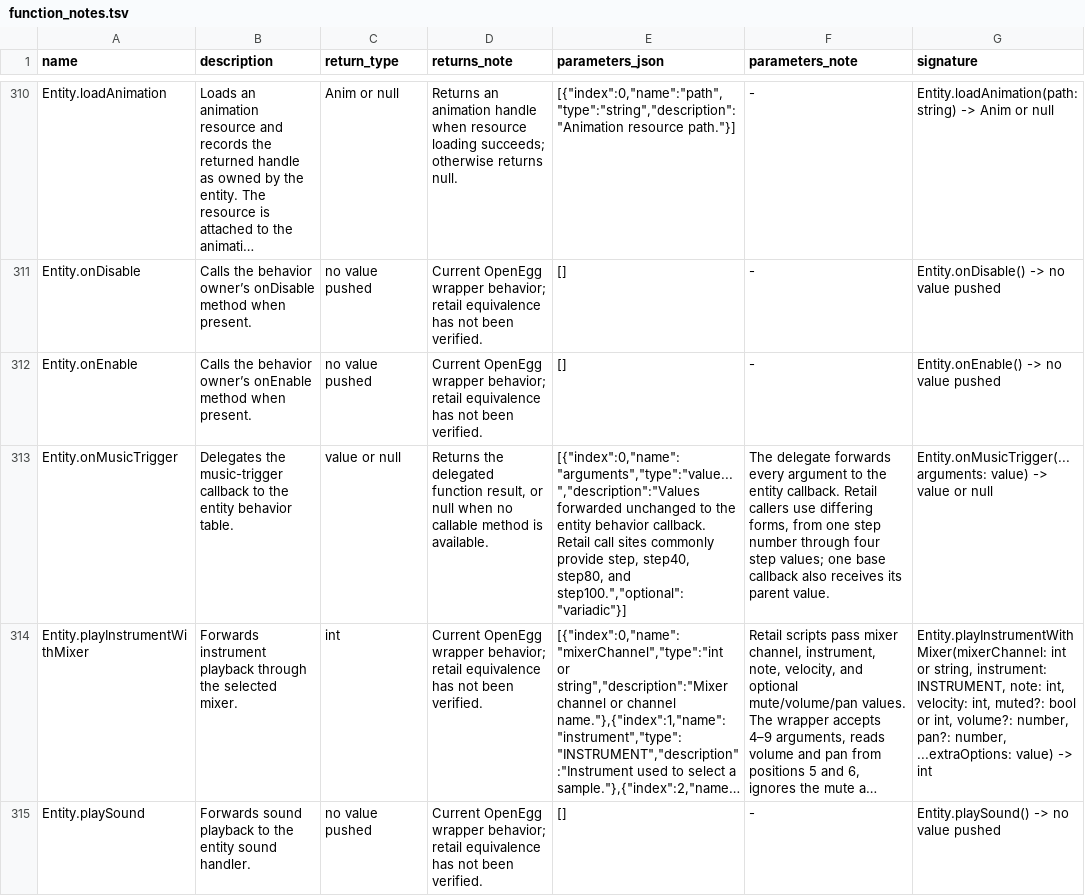
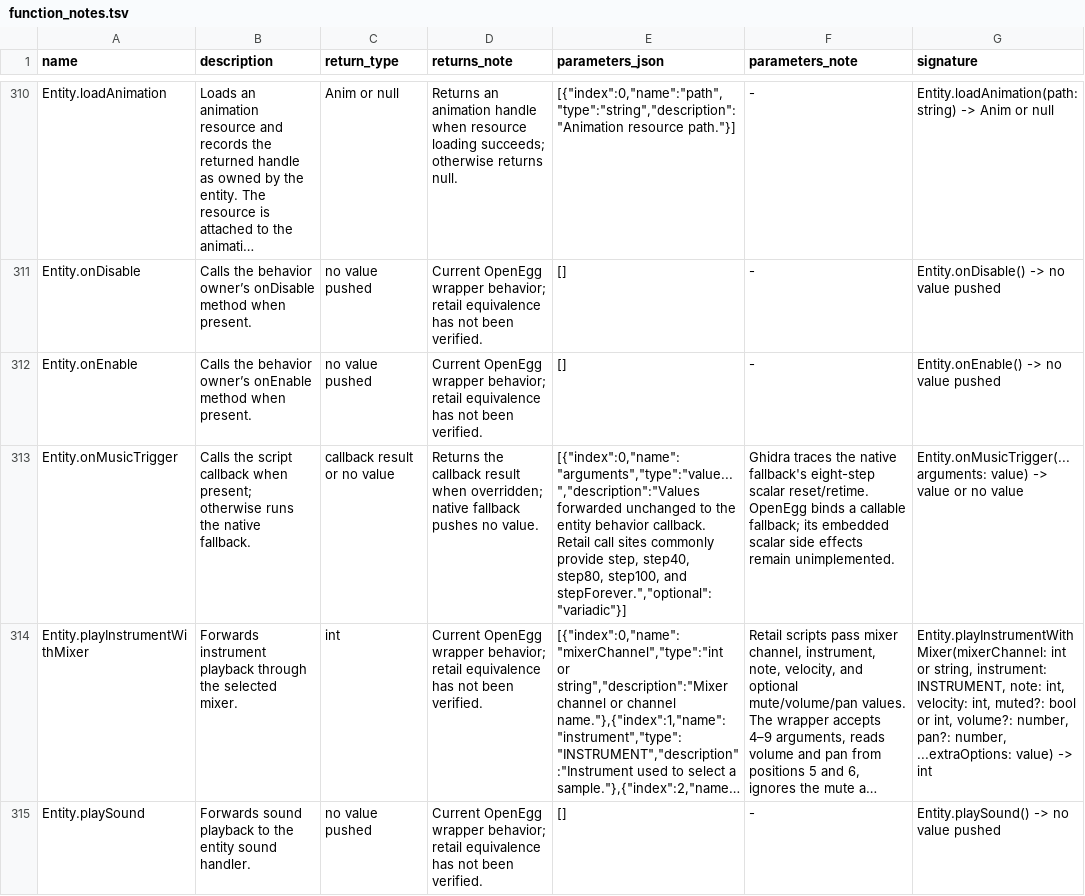
Before and after one commit to Kalixtan/OpenEggEngine, a TSV file: docs/api/function_notes.tsv, drawn as a sheet; only a part is shown, gaps mark what is left out; long unchanged cells end in …; the diff names each change by its address in the sheet, - before the commit and + after, or states it on an @@ line.

Commit message:
fix(entity): bind music trigger fallback

```diff
--- a/docs/api/function_notes.tsv
+++ b/docs/api/function_notes.tsv
-B313 (description): Delegates the music-trigger callback to the entity behavior table.
+B313 (description): Calls the script callback when present; otherwise runs the native fallback.
-C313 (return_type): value or null
+C313 (return_type): callback result or no value
-D313 (returns_note): Returns the delegated function result, or null when no callable method is available.
+D313 (returns_note): Returns the callback result when overridden; native fallback pushes no value.
-E313 (parameters_json): …step40, step80, and step100.","optional":"variadic"}]
+E313 (parameters_json): …step40, step80, step100, and stepForever.","optional":"variadic"}]
-F313 (parameters_note): The delegate forwards every argument to the entity callback. Retail callers use differing forms, from one step number through four step values; one base callback also receives its parent value.
+F313 (parameters_note): Ghidra traces the native fallback's eight-step scalar reset/retime. OpenEgg binds a callable fallback; its embedded scalar side effects remain unimplemented.
-G313 (signature): …value or null
+G313 (signature): …value or no value
```
Also changed, not shown: 6 other files.
